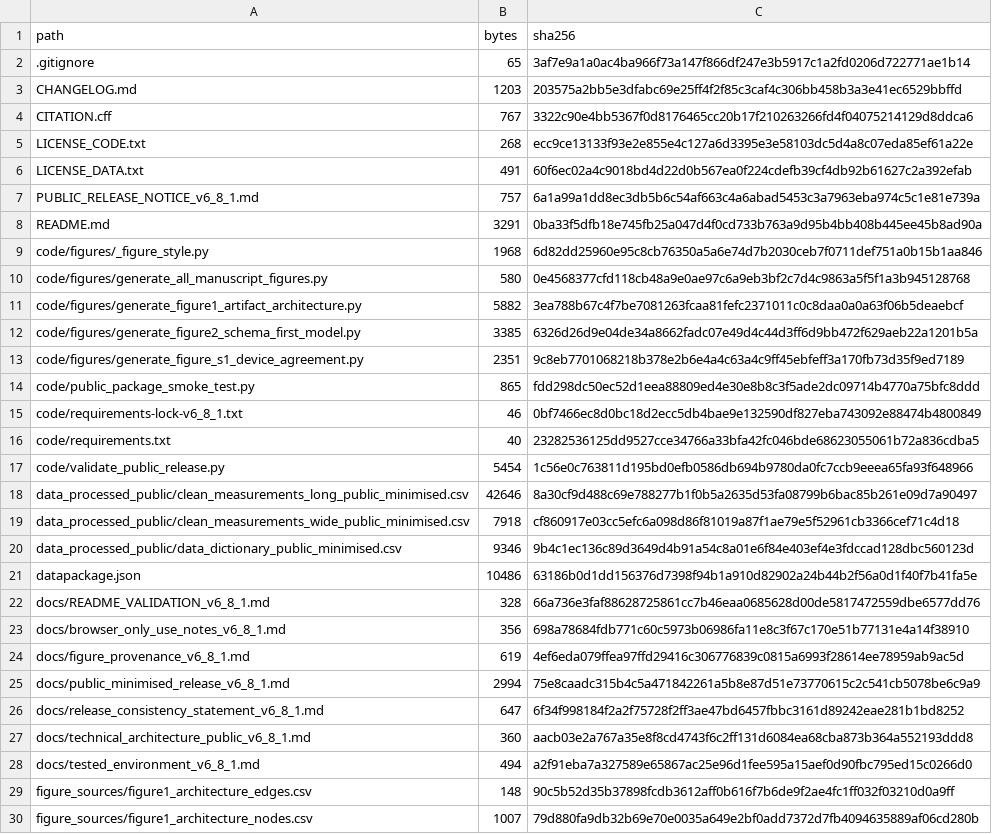
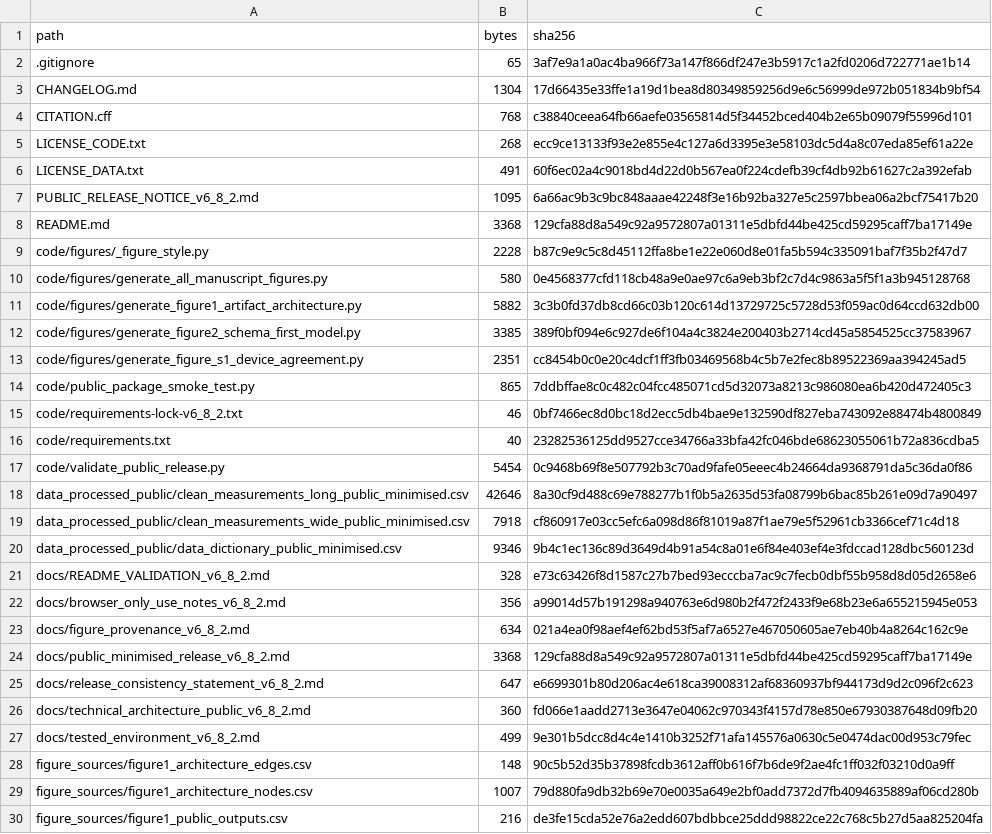
Before and after one commit to antonioclim/N1-MHKit-public-minimised, a CSV file: dataset_manifest.csv, drawn as a sheet; only a part is shown; the shorter side is filled out with more unchanged rows; the diff covers the shown part only.

```diff
--- a/dataset_manifest.csv
+++ b/dataset_manifest.csv
@@ -2,17 +2,17 @@ path,bytes,sha256
 .gitignore,65,3af7e9a1a0ac4ba966f73a147f866df247e3b5917c1a2fd0206d722771ae1b14
-CHANGELOG.md,1203,203575a2bb5e3dfabc69e25ff4f2f85c3caf4c306bb458b3a3e41ec6529bbffd
-CITATION.cff,767,3322c90e4bb5367f0d8176465cc20b17f210263266fd4f04075214129d8ddca6
+CHANGELOG.md,1304,17d66435e33ffe1a19d1bea8d80349859256d9e6c56999de972b051834b9bf54
+CITATION.cff,768,c38840ceea64fb66aefe03565814d5f34452bced404b2e65b09079f55996d101
 LICENSE_CODE.txt,268,ecc9ce13133f93e2e855e4c127a6d3395e3e58103dc5d4a8c07eda85ef61a22e
 LICENSE_DATA.txt,491,60f6ec02a4c9018bd4d22d0b567ea0f224cdefb39cf4db92b61627c2a392efab
-PUBLIC_RELEASE_NOTICE_v6_8_1.md,757,6a1a99a1dd8ec3db5b6c54af663c4a6abad5453c3a7963eba974c5c1e81e739a
-README.md,3291,0ba33f5dfb18e745fb25a047d4f0cd733b763a9d95b4bb408b445ee45b8ad90a
-code/figures/_figure_style.py,1968,6d82dd25960e95c8cb76350a5a6e74d7b2030ceb7f0711def751a0b15b1aa846
+PUBLIC_RELEASE_NOTICE_v6_8_2.md,1095,6a66ac9b3c9bc848aaae42248f3e16b92ba327e5c2597bbea06a2bcf75417b20
+README.md,3368,129cfa88d8a549c92a9572807a01311e5dbfd44be425cd59295caff7ba17149e
+code/figures/_figure_style.py,2228,b87c9e9c5c8d45112ffa8be1e22e060d8e01fa5b594c335091baf7f35b2f47d7
 code/figures/generate_all_manuscript_figures.py,580,0e4568377cfd118cb48a9e0ae97c6a9eb3bf2c7d4c9863a5f5f1a3b945128768
-code/figures/generate_figure1_artifact_architecture.py,5882,3ea788b67c4f7be7081263fcaa81fefc2371011c0c8daa0a0a63f06b5deaebcf
-code/figures/generate_figure2_schema_first_model.py,3385,6326d26d9e04de34a8662fadc07e49d4c44d3ff6d9bb472f629aeb22a1201b5a
-code/figures/generate_figure_s1_device_agreement.py,2351,9c8eb7701068218b378e2b6e4a4c63a4c9ff45ebfeff3a170fb73d35f9ed7189
-code/public_package_smoke_test.py,865,fdd298dc50ec52d1eea88809ed4e30e8b8c3f5ade2dc09714b4770a75bfc8ddd
-code/requirements-lock-v6_8_1.txt,46,0bf7466ec8d0bc18d2ecc5db4bae9e132590df827eba743092e88474b4800849
+code/figures/generate_figure1_artifact_architecture.py,5882,3c3b0fd37db8cd66c03b120c614d13729725c5728d53f059ac0d64ccd632db00
+code/figures/generate_figure2_schema_first_model.py,3385,389f0bf094e6c927de6f104a4c3824e200403b2714cd45a5854525cc37583967
+code/figures/generate_figure_s1_device_agreement.py,2351,cc8454b0c0e20c4dcf1ff3fb03469568b4c5b7e2fec8b89522369aa394245ad5
+code/public_package_smoke_test.py,865,7ddbffae8c0c482c04fcc485071cd5d32073a8213c986080ea6b420d472405c3
+code/requirements-lock-v6_8_2.txt,46,0bf7466ec8d0bc18d2ecc5db4bae9e132590df827eba743092e88474b4800849
 code/requirements.txt,40,23282536125dd9527cce34766a33bfa42fc046bde68623055061b72a836cdba5
-code/validate_public_release.py,5454,1c56e0c763811d195bd0efb0586db694b9780da0fc7ccb9eeea65fa93f648966
+code/validate_public_release.py,5454,0c9468b69f8e507792b3c70ad9fafe05eeec4b24664da9368791da5c36da0f86
 data_processed_public/clean_measurements_long_public_minimised.csv,42646,8a30cf9d488c69e788277b1f0b5a2635d53fa08799b6bac85b261e09d7a90497
@@ -20,10 +20,9 @@ data_processed_public/clean_measurements_wide_public_minimised.csv,7918,cf860917
 data_processed_public/data_dictionary_public_minimised.csv,9346,9b4c1ec136c89d3649d4b91a54c8a01e6f84e403ef4e3fdccad128dbc560123d
-datapackage.json,10486,63186b0d1dd156376d7398f94b1a910d82902a24b44b2f56a0d1f40f7b41fa5e
-docs/README_VALIDATION_v6_8_1.md,328,66a736e3faf88628725861cc7b46eaa0685628d00de5817472559dbe6577dd76
-docs/browser_only_use_notes_v6_8_1.md,356,698a78684fdb771c60c5973b06986fa11e8c3f67c170e51b77131e4a14f38910
-docs/figure_provenance_v6_8_1.md,619,4ef6eda079ffea97ffd29416c306776839c0815a6993f28614ee78959ab9ac5d
-docs/public_minimised_release_v6_8_1.md,2994,75e8caadc315b4c5a471842261a5b8e87d51e73770615c2c541cb5078be6c9a9
-docs/release_consistency_statement_v6_8_1.md,647,6f34f998184f2a2f75728f2ff3ae47bd6457fbbc3161d89242eae281b1bd8252
-docs/technical_architecture_public_v6_8_1.md,360,aacb03e2a767a35e8f8cd4743f6c2ff131d6084ea68cba873b364a552193ddd8
-docs/tested_environment_v6_8_1.md,494,a2f91eba7a327589e65867ac25e96d1fee595a15aef0d90fbc795ed15c0266d0
+docs/README_VALIDATION_v6_8_2.md,328,e73c63426f8d1587c27b7bed93ecccba7ac9c7fecb0dbf55b958d8d05d2658e6
+docs/browser_only_use_notes_v6_8_2.md,356,a99014d57b191298a940763e6d980b2f472f2433f9e68b23e6a655215945e053
+docs/figure_provenance_v6_8_2.md,634,021a4ea0f98aef4ef62bd53f5af7a6527e467050605ae7eb40b4a8264c162c9e
+docs/public_minimised_release_v6_8_2.md,3368,129cfa88d8a549c92a9572807a01311e5dbfd44be425cd59295caff7ba17149e
+docs/release_consistency_statement_v6_8_2.md,647,e6699301b80d206ac4e618ca39008312af68360937bf944173d9d2c096f2c623
+docs/technical_architecture_public_v6_8_2.md,360,fd066e1aadd2713e3647e04062c970343f4157d78e850e67930387648d09fb20
+docs/tested_environment_v6_8_2.md,499,9e301b5dcc8d4c4e1410b3252f71afa145576a0630c5e0474dac00d953c79fec
 figure_sources/figure1_architecture_edges.csv,148,90c5b52d35b37898fcdb3612aff0b616f7b6de9f2ae4fc1ff032f03210d0a9ff
```
Also changed, not shown: 8 added rows, 5 removed rows and 28 edited cells elsewhere in this file, 33 other files.
